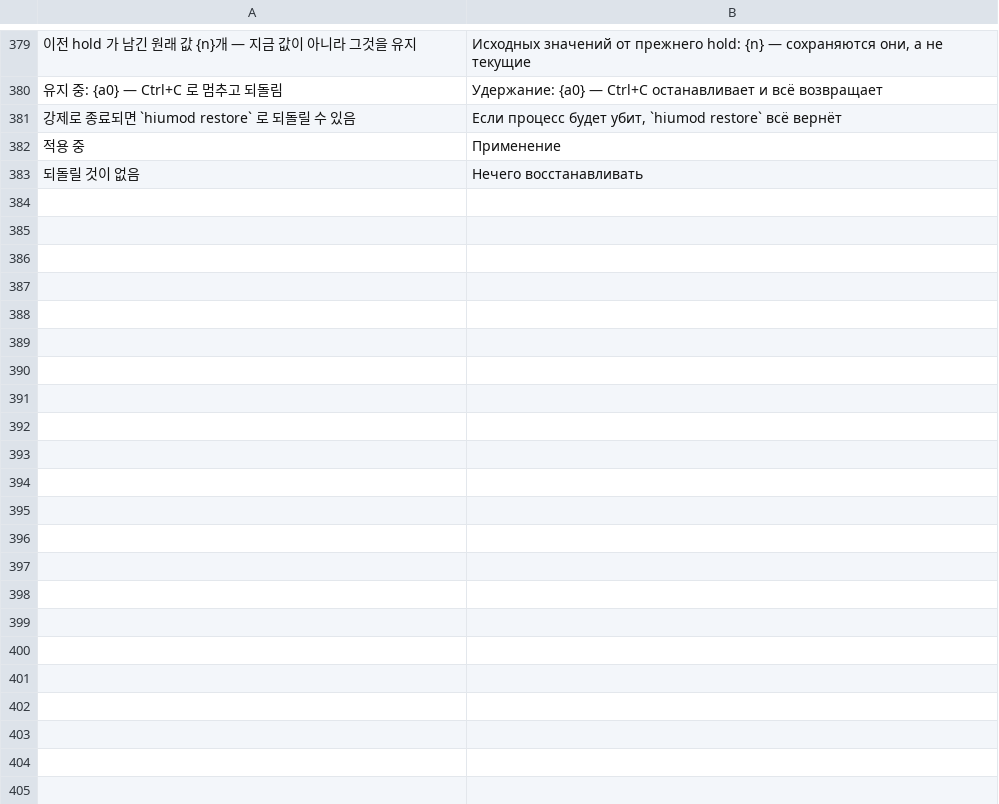
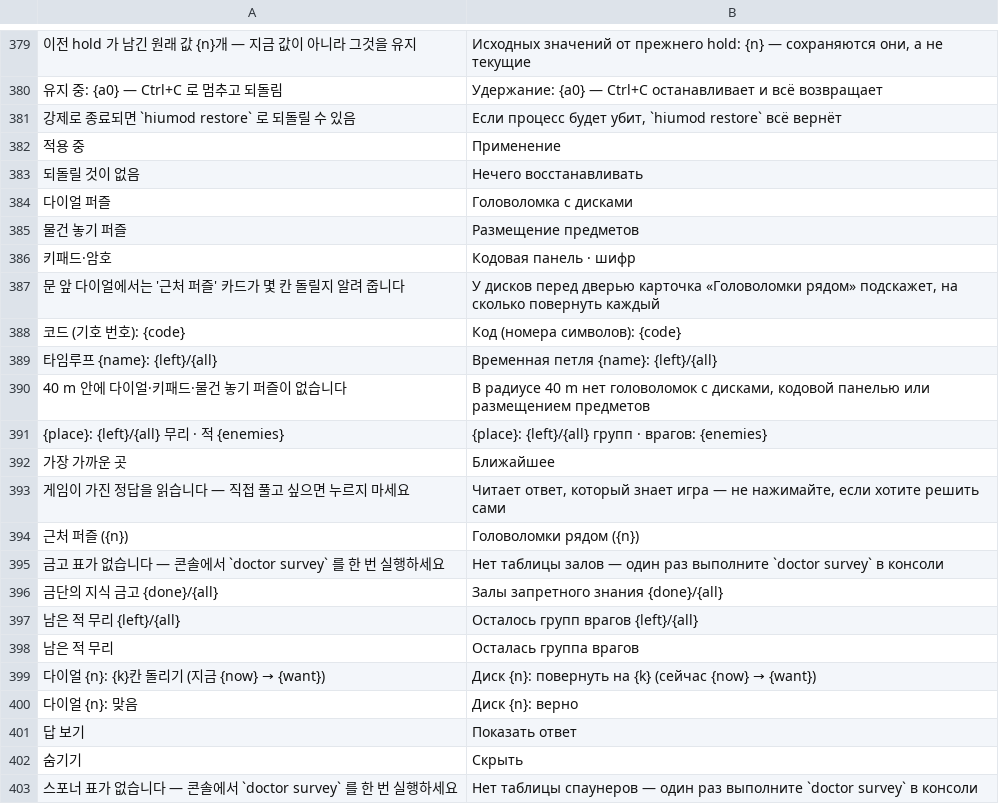
Before and after one commit to myso-kr/hell-is-us-mod, a TSV file: assets/i18n/ru.tsv, drawn as a sheet; only a part is shown, gaps mark what is left out; the diff covers the shown part only; the diff names each change by its address in the sheet, - before the commit and + after, or states it on an @@ line.

```diff
--- a/assets/i18n/ru.tsv
+++ b/assets/i18n/ru.tsv
+row 384: 다이얼 퍼즐 | Головоломка с дисками
+row 385: 물건 놓기 퍼즐 | Размещение предметов
+row 386: 키패드·암호 | Кодовая панель · шифр
+row 387: 문 앞 다이얼에서는 '근처 퍼즐' 카드가 몇 칸 돌릴지 알려 줍니다 | У дисков перед дверью карточка «Головоломки рядом» подскажет, на сколько повернуть каждый
+row 388: 코드 (기호 번호): {code} | Код (номера символов): {code}
+row 389: 타임루프 {name}: {left}/{all} | Временная петля {name}: {left}/{all}
+row 390: 40 m 안에 다이얼·키패드·물건 놓기 퍼즐이 없습니다 | В радиусе 40 m нет головоломок с дисками, кодовой панелью или размещением предметов
+row 391: {place}: {left}/{all} 무리 · 적 {enemies} | {place}: {left}/{all} групп · врагов: {enemies}
+row 392: 가장 가까운 곳 | Ближайшее
+row 393: 게임이 가진 정답을 읽습니다 — 직접 풀고 싶으면 누르지 마세요 | Читает ответ, который знает игра — не нажимайте, если хотите решить сами
+row 394: 근처 퍼즐 ({n}) | Головоломки рядом ({n})
+row 395: 금고 표가 없습니다 — 콘솔에서 `doctor survey` 를 한 번 실행하세요 | Нет таблицы залов — один раз выполните `doctor survey` в консоли
+row 396: 금단의 지식 금고 {done}/{all} | Залы запретного знания {done}/{all}
+row 397: 남은 적 무리 {left}/{all} | Осталось групп врагов {left}/{all}
+row 398: 남은 적 무리 | Осталась группа врагов
+row 399: 다이얼 {n}: {k}칸 돌리기 (지금 {now} → {want}) | Диск {n}: повернуть на {k} (сейчас {now} → {want})
+row 400: 다이얼 {n}: 맞음 | Диск {n}: верно
+row 401: 답 보기 | Показать ответ
+row 402: 숨기기 | Скрыть
+row 403: 스포너 표가 없습니다 — 콘솔에서 `doctor survey` 를 한 번 실행하세요 | Нет таблицы спаунеров — один раз выполните `doctor survey` в консоли
```
Also changed, not shown: 24 added rows elsewhere in this file, assets/i18n/de.tsv, assets/i18n/es.tsv, 47 other files.
